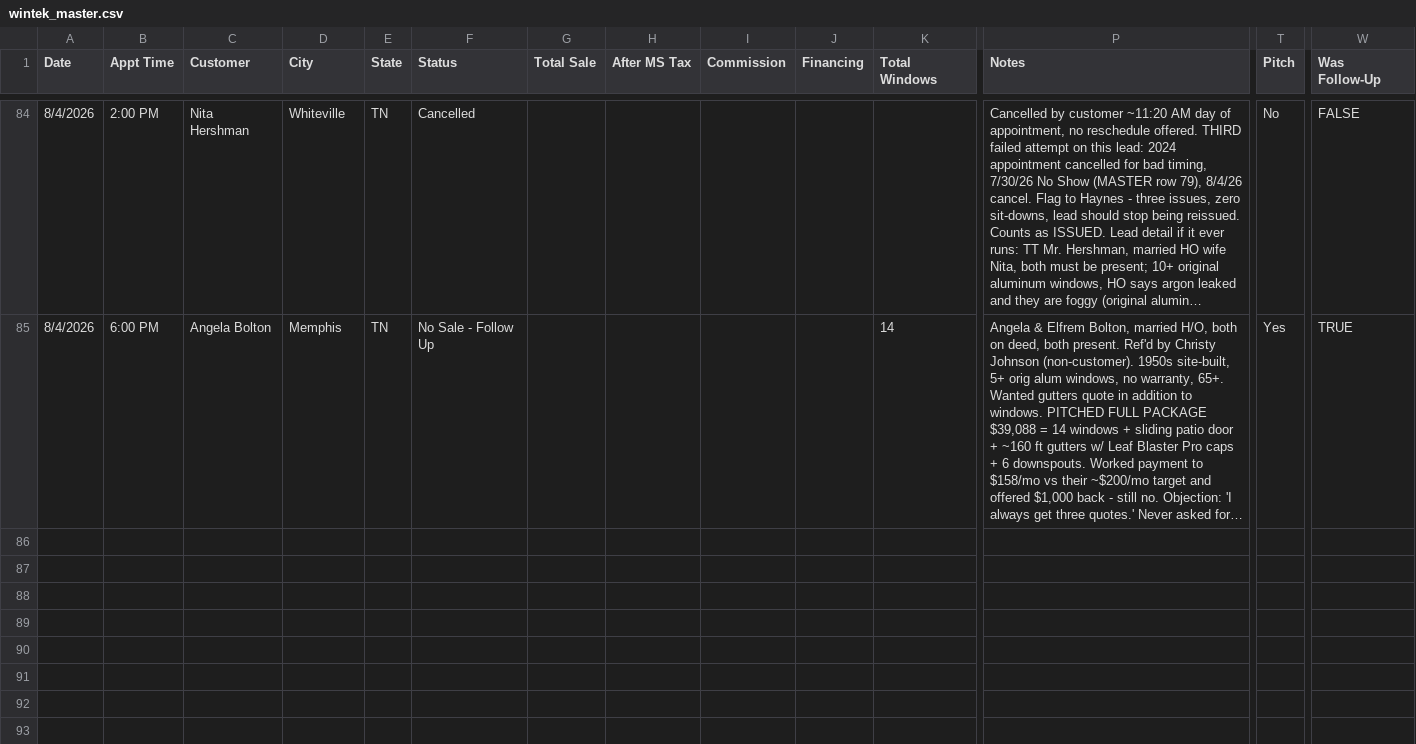
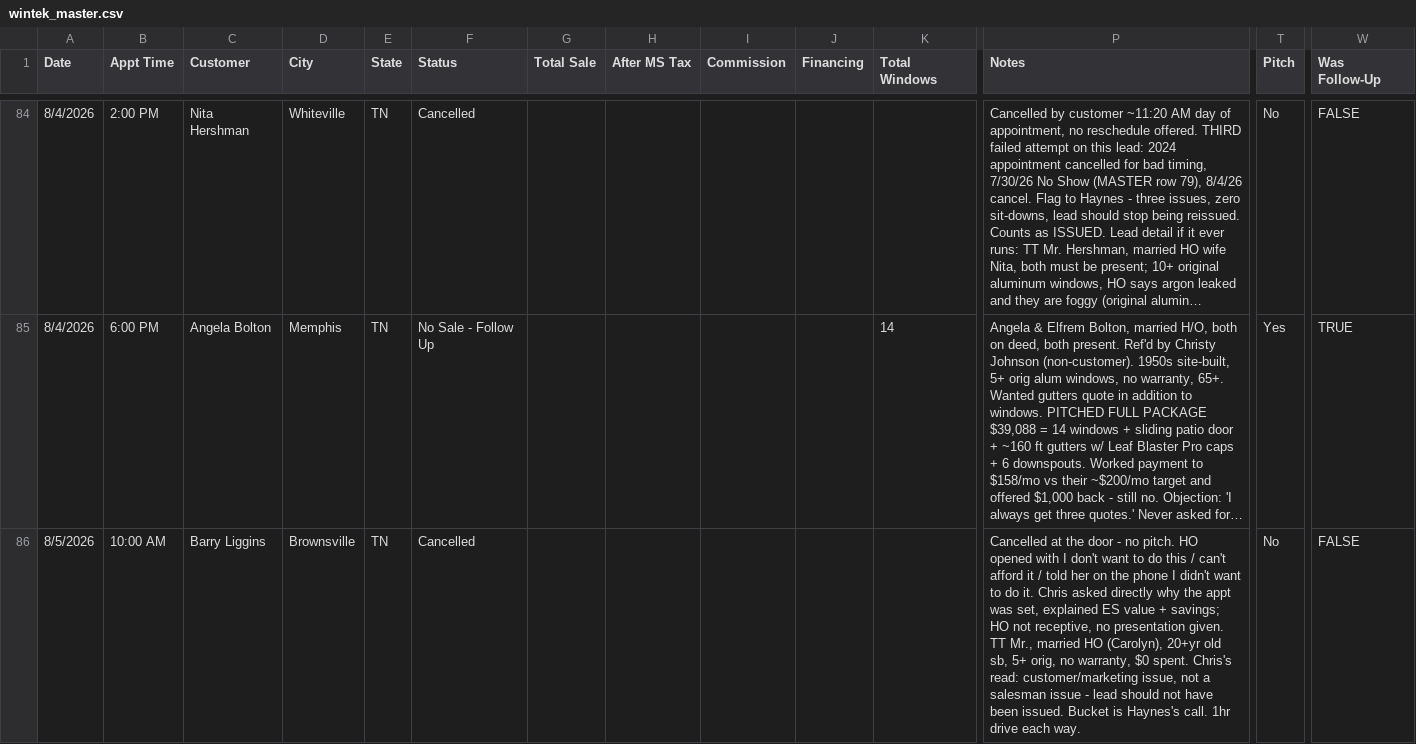
Before and after one commit to acshotsprings/wintek-data, a CSV file: wintek_master.csv, drawn as a sheet; only a part is shown, gaps mark what is left out; long unchanged cells end in …; rows hold the shown columns only; the diff names each change by its address in the sheet, - before the commit and + after, or states it on an @@ line.

Commit message:
MASTER export 2026-08-05T15:32:16.416Z

```diff
--- a/wintek_master.csv
+++ b/wintek_master.csv
+row 86: 8/5/2026 | 10:00 AM | Barry Liggins | Brownsville | TN | Cancelled |  |  |  |  |  | Cancelled at the door - no pitch. HO opened with I don't want to do this / can't afford it / told her on the phone I didn't want to do it. Chris asked directly why the appt was set, explained ES value + savings; HO not receptive, no presentation given. TT Mr., married HO (Carolyn), 20+yr old sb, 5+ orig, no warranty, $0 spent. Chris's read: customer/marketing issue, not a salesman issue - lead should not have been issued. Bucket is Haynes's call. 1hr drive each way. | No | FALSE
```
